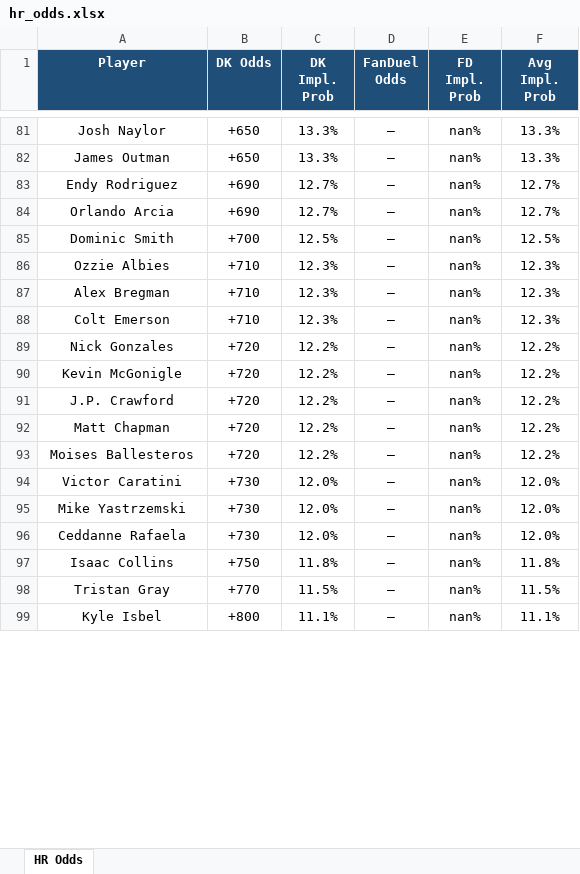
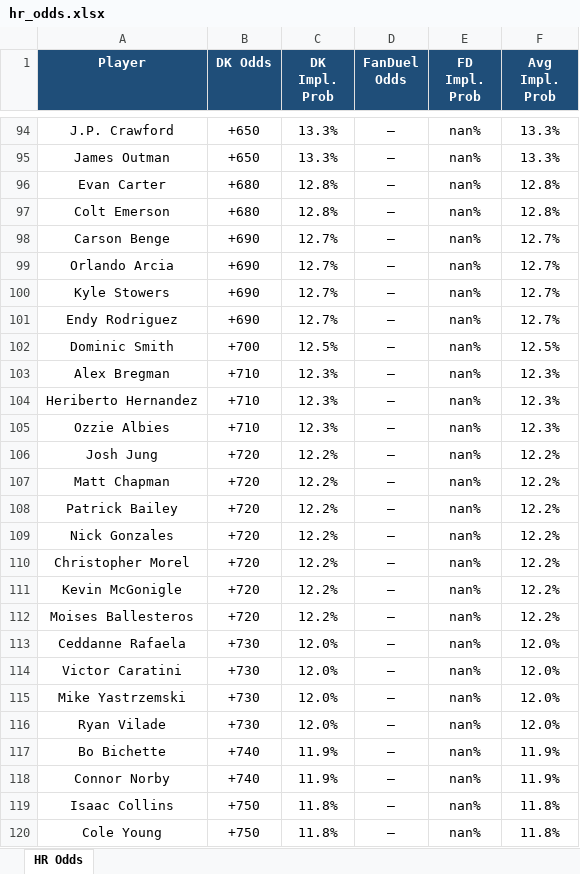
Before and after one commit to kornbergercharles-prog/HR-Odds-Scraper, an Excel workbook: hr_odds.xlsx, sheet HR Odds, drawn as a sheet; only a part is shown, gaps mark what is left out; the shorter side is filled out with more unchanged rows; values as stored, in another font and other column widths than the file's, no borders; removed rows and columns are numbered as before the commit, all else as after; the diff covers the shown part only; the diff names each change by its address in the sheet, - before the commit and + after, or states it on an @@ line.

```diff
--- a/hr_odds.xlsx (sheet HR Odds)
+++ b/hr_odds.xlsx (sheet HR Odds)
-A94 (Player): Josh Naylor
+A94 (Player): J.P. Crawford
+row 96: Evan Carter | +680 | 12.8% | — | nan% | 12.8%
+row 97: Colt Emerson | +680 | 12.8% | — | nan% | 12.8%
+row 98: Carson Benge | +690 | 12.7% | — | nan% | 12.7%
@@ row 84 moved to row 99: Orlando Arcia @@
+row 100: Kyle Stowers | +690 | 12.7% | — | nan% | 12.7%
@@ row 87 moved to row 103: Alex Bregman @@
+row 104: Heriberto Hernandez | +710 | 12.3% | — | nan% | 12.3%
-row 88: Colt Emerson | +710 | 12.3% | — | nan% | 12.3%
+row 106: Josh Jung | +720 | 12.2% | — | nan% | 12.2%
@@ row 92 moved to row 107: Matt Chapman @@
+row 108: Patrick Bailey | +720 | 12.2% | — | nan% | 12.2%
+row 110: Christopher Morel | +720 | 12.2% | — | nan% | 12.2%
-row 91: J.P. Crawford | +720 | 12.2% | — | nan% | 12.2%
+row 113: Ceddanne Rafaela | +730 | 12.0% | — | nan% | 12.0%
-A116 (Player): Ceddanne Rafaela
+A116 (Player): Ryan Vilade
+row 117: Bo Bichette | +740 | 11.9% | — | nan% | 11.9%
+row 118: Connor Norby | +740 | 11.9% | — | nan% | 11.9%
+row 120: Cole Young | +750 | 11.8% | — | nan% | 11.8%
```
Also changed, not shown: 52 added rows, 24 removed rows, 2 moved rows and 34 edited cells elsewhere in this sheet, 2 other files.
